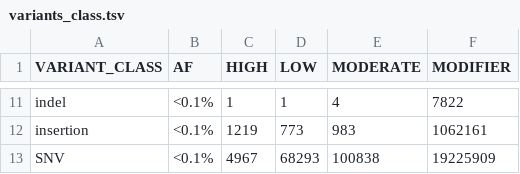
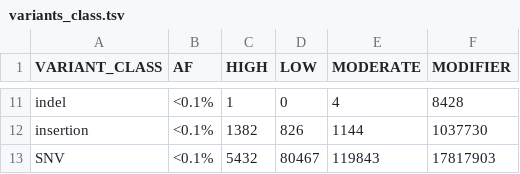
Before and after one commit to MNMdiagnostics/NaszeGenomy, a TSV file: variants_af/variants_class.tsv, drawn as a sheet; only a part is shown, gaps mark what is left out; the diff covers the shown part only; the diff names each change by its address in the sheet, - before the commit and + after, or states it on an @@ line.

```diff
--- a/variants_af/variants_class.tsv
+++ b/variants_af/variants_class.tsv
-D11 (LOW): 1
+D11 (LOW): 0
-F11 (MODIFIER): 7822
+F11 (MODIFIER): 8428
-C12 (HIGH): 1219
+C12 (HIGH): 1382
-D12 (LOW): 773
+D12 (LOW): 826
-E12 (MODERATE): 983
+E12 (MODERATE): 1144
-F12 (MODIFIER): 1062161
+F12 (MODIFIER): 1037730
-C13 (HIGH): 4967
+C13 (HIGH): 5432
-D13 (LOW): 68293
+D13 (LOW): 80467
-E13 (MODERATE): 100838
+E13 (MODERATE): 119843
-F13 (MODIFIER): 19225909
+F13 (MODIFIER): 17817903
```
Also changed, not shown: 32 edited cells elsewhere in this file, 12 other files.
